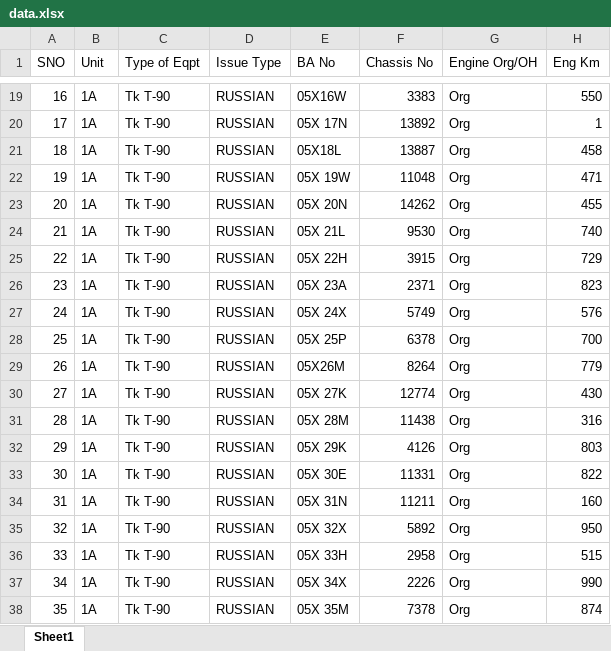
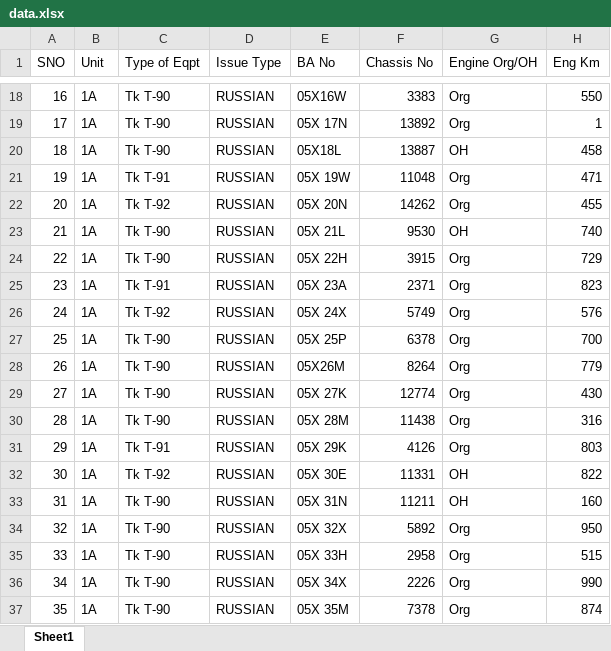
Before and after one commit to ng2000/army-tanks, an Excel workbook: data.xlsx, sheet Sheet1, drawn as a sheet; only a part is shown, gaps mark what is left out; values as stored, in another font and other column widths than the file's, no borders; addresses are those after the commit; the diff covers the shown part only; the diff names each change by its address in the sheet, - before the commit and + after, or states it on an @@ line.

```diff
--- a/data.xlsx (sheet Sheet1)
+++ b/data.xlsx (sheet Sheet1)
-G20 (Engine Org/OH): Org
+G20 (Engine Org/OH): OH
-C21 (Type of Eqpt): Tk T-90
+C21 (Type of Eqpt): Tk T-91
-C22 (Type of Eqpt): Tk T-90
+C22 (Type of Eqpt): Tk T-92
-G23 (Engine Org/OH): Org
+G23 (Engine Org/OH): OH
-C25 (Type of Eqpt): Tk T-90
+C25 (Type of Eqpt): Tk T-91
-C26 (Type of Eqpt): Tk T-90
+C26 (Type of Eqpt): Tk T-92
-C31 (Type of Eqpt): Tk T-90
+C31 (Type of Eqpt): Tk T-91
-C32 (Type of Eqpt): Tk T-90
+C32 (Type of Eqpt): Tk T-92
-G32:G33 (Engine Org/OH): Org
+G32:G33 (Engine Org/OH): OH
```
Also changed, not shown: 1 removed row and 12 edited cells elsewhere in this sheet.
